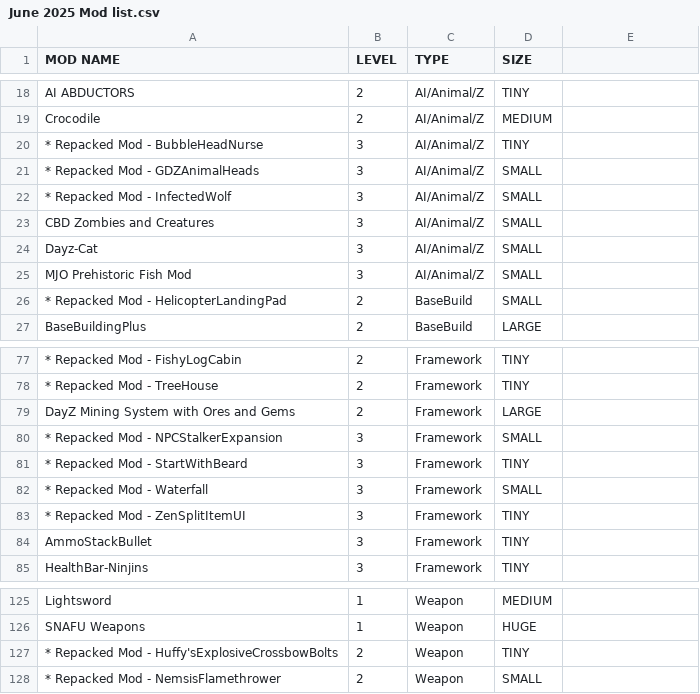
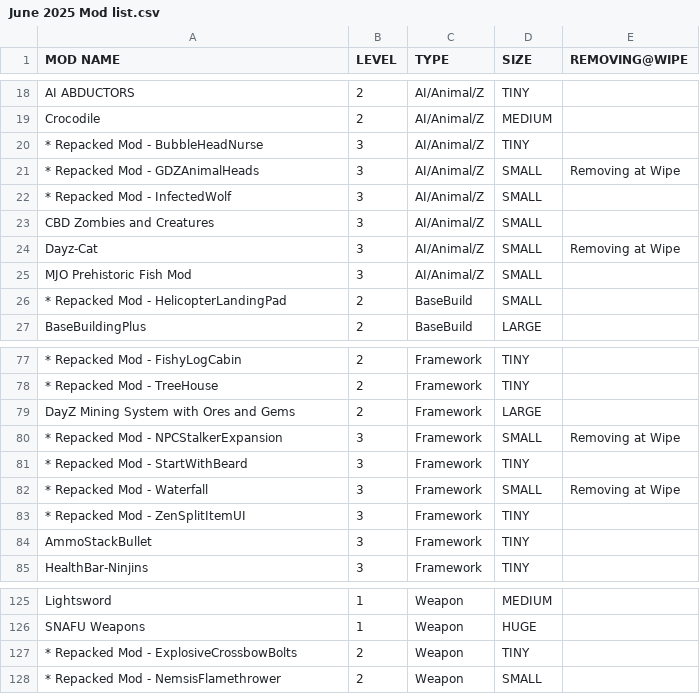
Before and after one commit to AlphaEye420/ApocalypseIsle, a CSV file: June 2025 Mod list.csv, drawn as a sheet; only a part is shown, gaps mark what is left out; the diff covers the shown part only.

```diff
--- a/June 2025 Mod list.csv
+++ b/June 2025 Mod list.csv
@@ -1 +1 @@
-MOD NAME,LEVEL,TYPE,SIZE
+MOD NAME,LEVEL,TYPE,SIZE,REMOVING@WIPE
@@ -21 +21 @@ Crocodile,2,AI/Animal/Z,MEDIUM
-* Repacked Mod - GDZAnimalHeads,3,AI/Animal/Z,SMALL
+* Repacked Mod - GDZAnimalHeads,3,AI/Animal/Z,SMALL,Removing at Wipe
@@ -24,2 +24,2 @@ CBD Zombies and Creatures,3,AI/Animal/Z,SMALL
-Dayz-Cat,3,AI/Animal/Z,SMALL
+Dayz-Cat,3,AI/Animal/Z,SMALL,Removing at Wipe
 MJO Prehistoric Fish Mod,3,AI/Animal/Z,SMALL
@@ -80 +80 @@ DayZ Mining System with Ores and Gems,2,Framework,LARGE
-* Repacked Mod - NPCStalkerExpansion,3,Framework,SMALL
+* Repacked Mod - NPCStalkerExpansion,3,Framework,SMALL,Removing at Wipe
@@ -82 +82 @@ DayZ Mining System with Ores and Gems,2,Framework,LARGE
-* Repacked Mod - Waterfall,3,Framework,SMALL
+* Repacked Mod - Waterfall,3,Framework,SMALL,Removing at Wipe
@@ -127 +127 @@ SNAFU Weapons,1,Weapon,HUGE
-* Repacked Mod - Huffy'sExplosiveCrossbowBolts,2,Weapon,TINY
+* Repacked Mod - ExplosiveCrossbowBolts,2,Weapon,TINY,
```
Also changed, not shown: 1 added row, 1 removed row and 9 edited cells elsewhere in this file.
